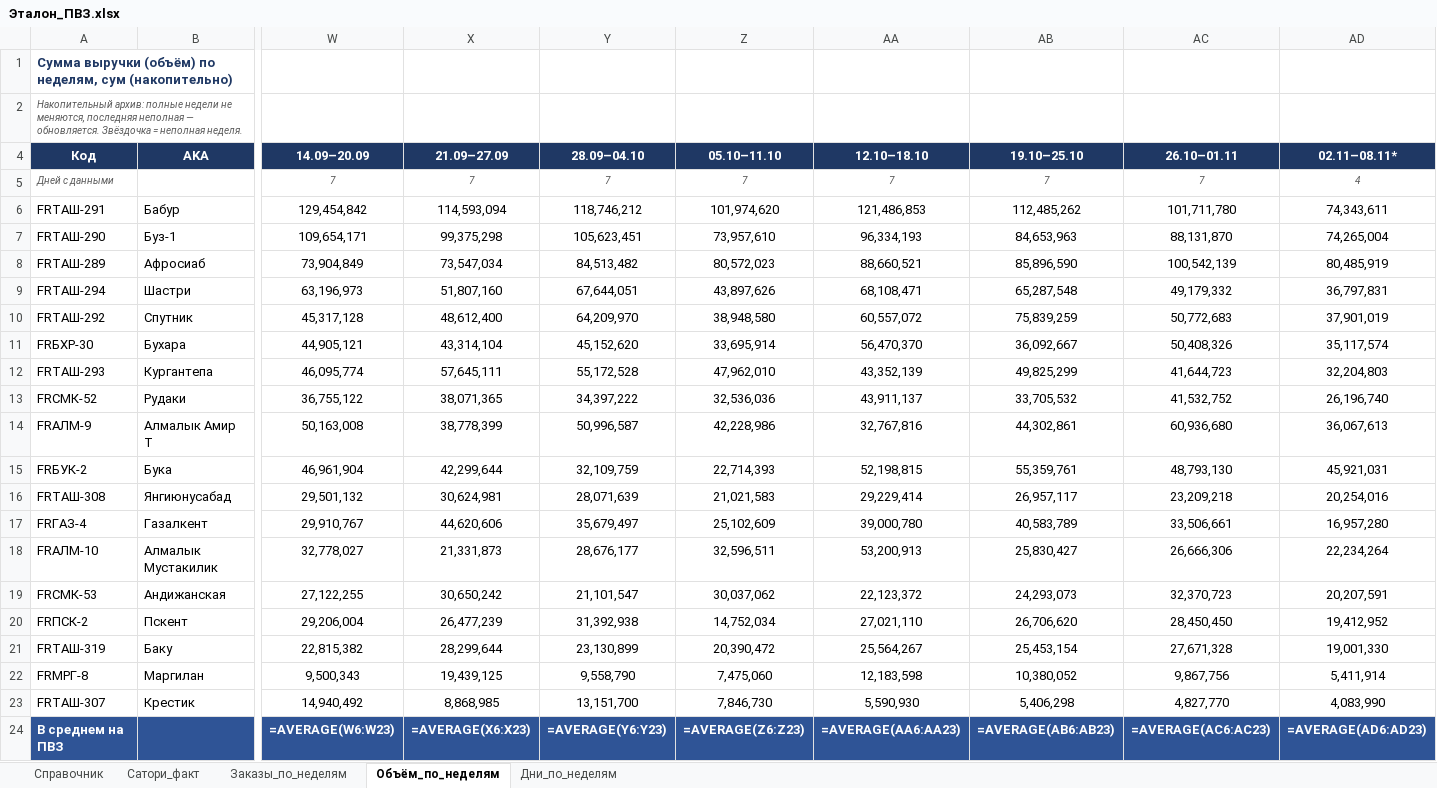
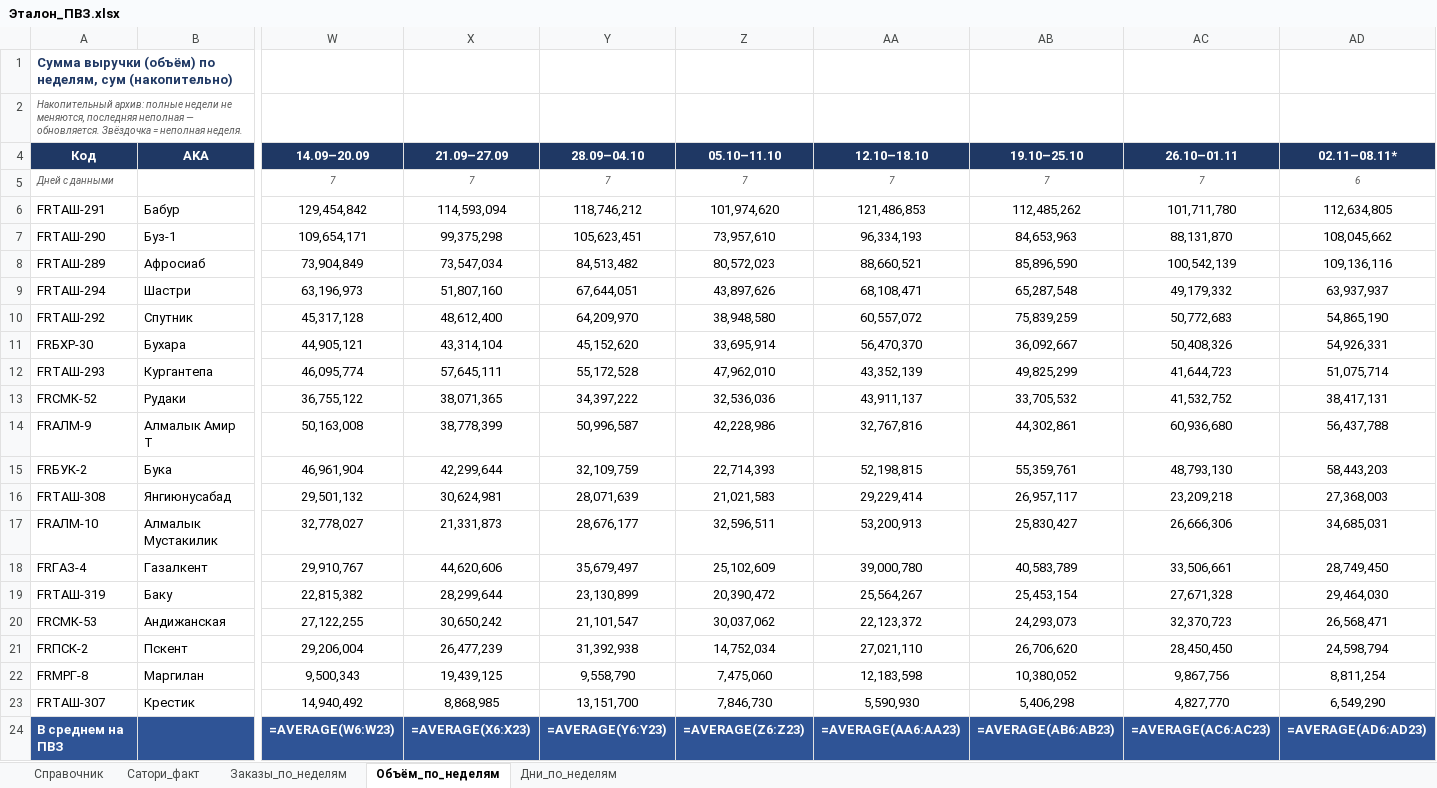
Before and after one commit to MyDarling1/Project-X, an Excel workbook: Эталон_ПВЗ.xlsx, sheet Объём_по_неделям, drawn as a sheet; only a part is shown, gaps mark what is left out; values as stored, in another font and other column widths than the file's, no borders; formulas without a stored value are shown as written; removed rows and columns are numbered as before the commit, all else as after; rows hold the shown columns only; the diff names each change by its address in the sheet, - before the commit and + after, or states it on an @@ line.

```diff
--- a/Эталон_ПВЗ.xlsx (sheet Объём_по_неделям)
+++ b/Эталон_ПВЗ.xlsx (sheet Объём_по_неделям)
-AD5 (02.11–08.11*): 4
+AD5 (02.11–08.11*): 6
-AD6 (02.11–08.11*): 74,343,611
+AD6 (02.11–08.11*): 112,634,805
-AD7 (02.11–08.11*): 74,265,004
+AD7 (02.11–08.11*): 108,045,662
-AD8 (02.11–08.11*): 80,485,919
+AD8 (02.11–08.11*): 109,136,116
-AD9 (02.11–08.11*): 36,797,831
+AD9 (02.11–08.11*): 63,937,937
-AD10 (02.11–08.11*): 37,901,019
+AD10 (02.11–08.11*): 54,865,190
-AD11 (02.11–08.11*): 35,117,574
+AD11 (02.11–08.11*): 54,926,331
-AD12 (02.11–08.11*): 32,204,803
+AD12 (02.11–08.11*): 51,075,714
-AD13 (02.11–08.11*): 26,196,740
+AD13 (02.11–08.11*): 38,417,131
-AD14 (02.11–08.11*): 36,067,613
+AD14 (02.11–08.11*): 56,437,788
-AD15 (02.11–08.11*): 45,921,031
+AD15 (02.11–08.11*): 58,443,203
-AD16 (02.11–08.11*): 20,254,016
+AD16 (02.11–08.11*): 27,368,003
-row 17: FRГАЗ-4 | Газалкент | 29,910,767 | 44,620,606 | 35,679,497 | 25,102,609 | 39,000,780 | 40,583,789 | 33,506,661 | 16,957,280
-AD17 (02.11–08.11*): 22,234,264
+AD17 (02.11–08.11*): 34,685,031
+row 18: FRГАЗ-4 | Газалкент | 29,910,767 | 44,620,606 | 35,679,497 | 25,102,609 | 39,000,780 | 40,583,789 | 33,506,661 | 28,749,450
+row 19: FRТАШ-319 | Баку | 22,815,382 | 28,299,644 | 23,130,899 | 20,390,472 | 25,564,267 | 25,453,154 | 27,671,328 | 29,464,030
-AD20 (02.11–08.11*): 20,207,591
+AD20 (02.11–08.11*): 26,568,471
-AD21 (02.11–08.11*): 19,412,952
+AD21 (02.11–08.11*): 24,598,794
-row 21: FRТАШ-319 | Баку | 22,815,382 | 28,299,644 | 23,130,899 | 20,390,472 | 25,564,267 | 25,453,154 | 27,671,328 | 19,001,330
-AD22 (02.11–08.11*): 5,411,914
+AD22 (02.11–08.11*): 8,811,254
-AD23 (02.11–08.11*): 4,083,990
+AD23 (02.11–08.11*): 6,549,290
```
Also changed, not shown: sheet Заказы_по_неделям, sheet Дни_по_неделям, 1 other file.
